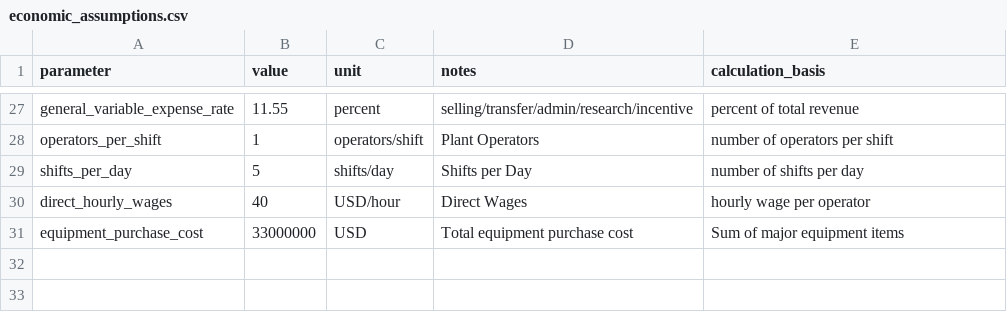
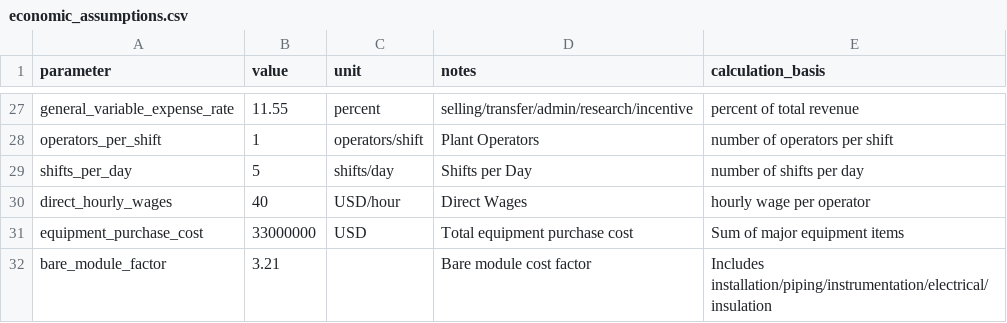
Before and after one commit to adam-ritter/hydrogen-production-TEA, a CSV file: data/economic_assumptions.csv, drawn as a sheet; only a part is shown, gaps mark what is left out.

Commit message:
csv input updates

```diff
--- a/data/economic_assumptions.csv
+++ b/data/economic_assumptions.csv
@@ -31 +31,2 @@ direct_hourly_wages,40,USD/hour,Direct Wages,hourly wage per operator
 equipment_purchase_cost,33000000,USD,Total equipment purchase cost,Sum of major equipment items
+bare_module_factor,3.21,,Bare module cost factor,Includes installation/piping/instrumentation/electrical/insulation
```
